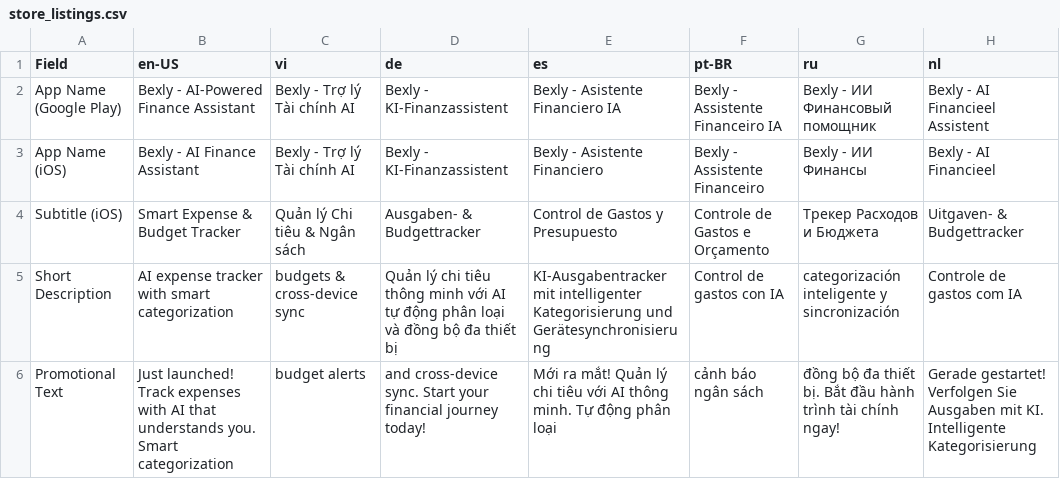
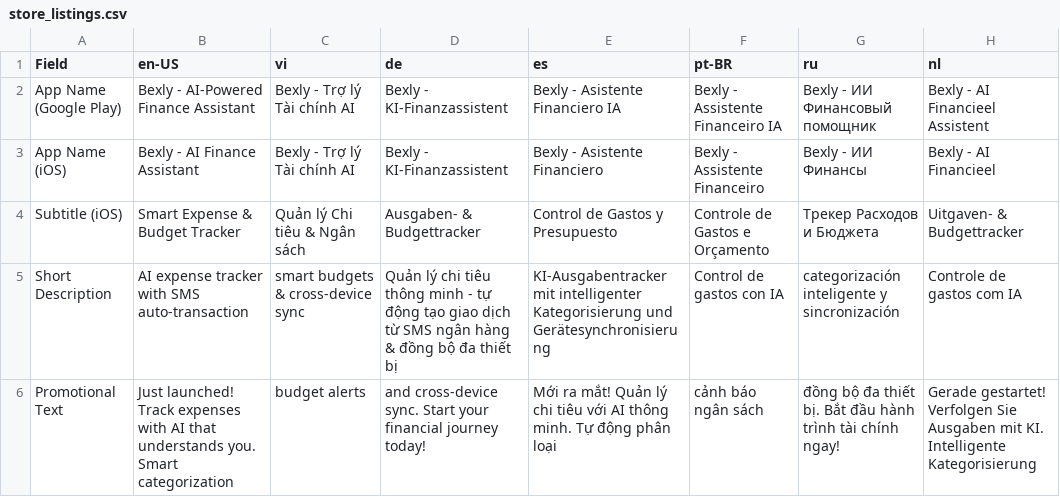
Before and after one commit to BexlyApp/Bexly, a CSV file: store_listings.csv, drawn as a sheet; only a part is shown; the diff covers the shown part only; the diff names each change by its address in the sheet, - before the commit and + after, or states it on an @@ line.

```diff
--- a/store_listings.csv
+++ b/store_listings.csv
-B5 (en-US): AI expense tracker with smart categorization
+B5 (en-US): AI expense tracker with SMS auto-transaction
-C5 (vi): budgets & cross-device sync
+C5 (vi): smart budgets & cross-device sync
-D5 (de): …thông minh với AI tự động phân loại và đồng bộ…
+D5 (de): …thông minh - tự động tạo giao dịch từ SMS ngân hàng & đồng bộ…
```
Also changed, not shown: 2 edited cells elsewhere in this file.
